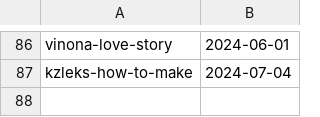
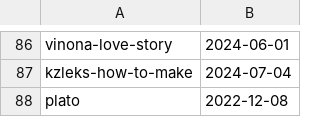
Before and after one commit to fetsorn/garden, a CSV file: csvs/place-date.csv, drawn as a sheet; only a part is shown, gaps mark what is left out.

```diff
--- a/csvs/place-date.csv
+++ b/csvs/place-date.csv
@@ -87 +87,2 @@ vinona-love-story,2024-06-01
 kzleks-how-to-make,2024-07-04
+plato,2022-12-08
```
Also changed, not shown: csvs/item-remote.csv, csvs/place-interior.csv, 6 other files.
